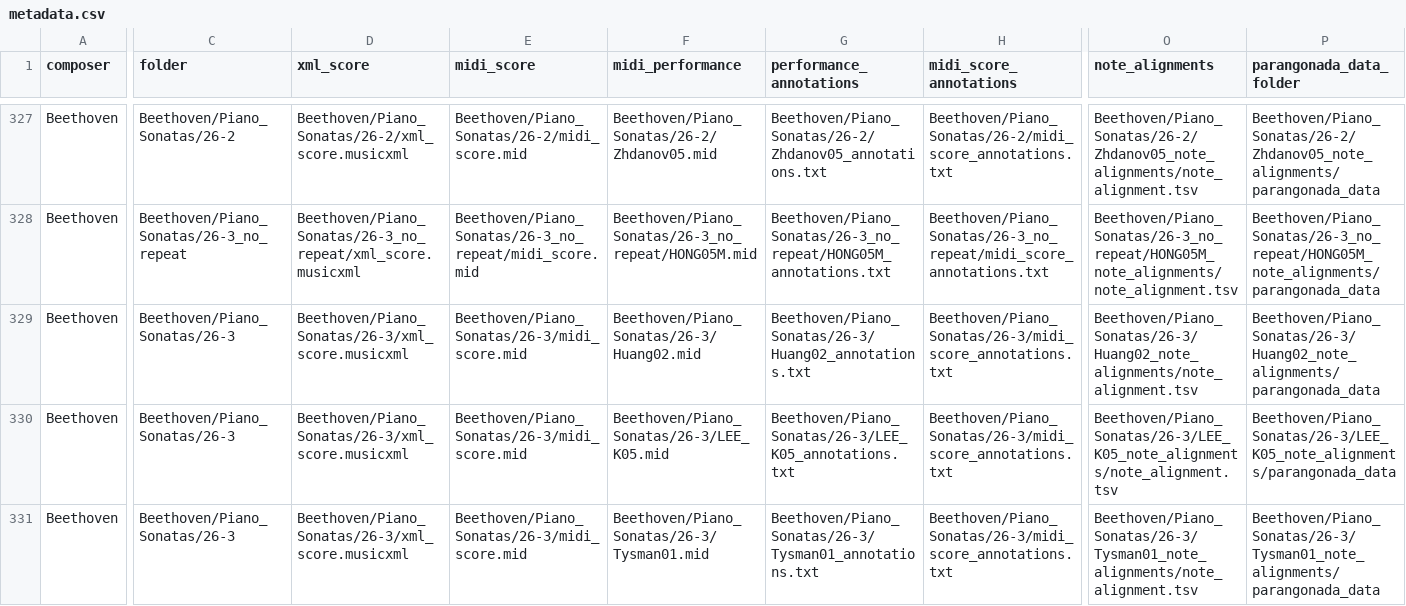
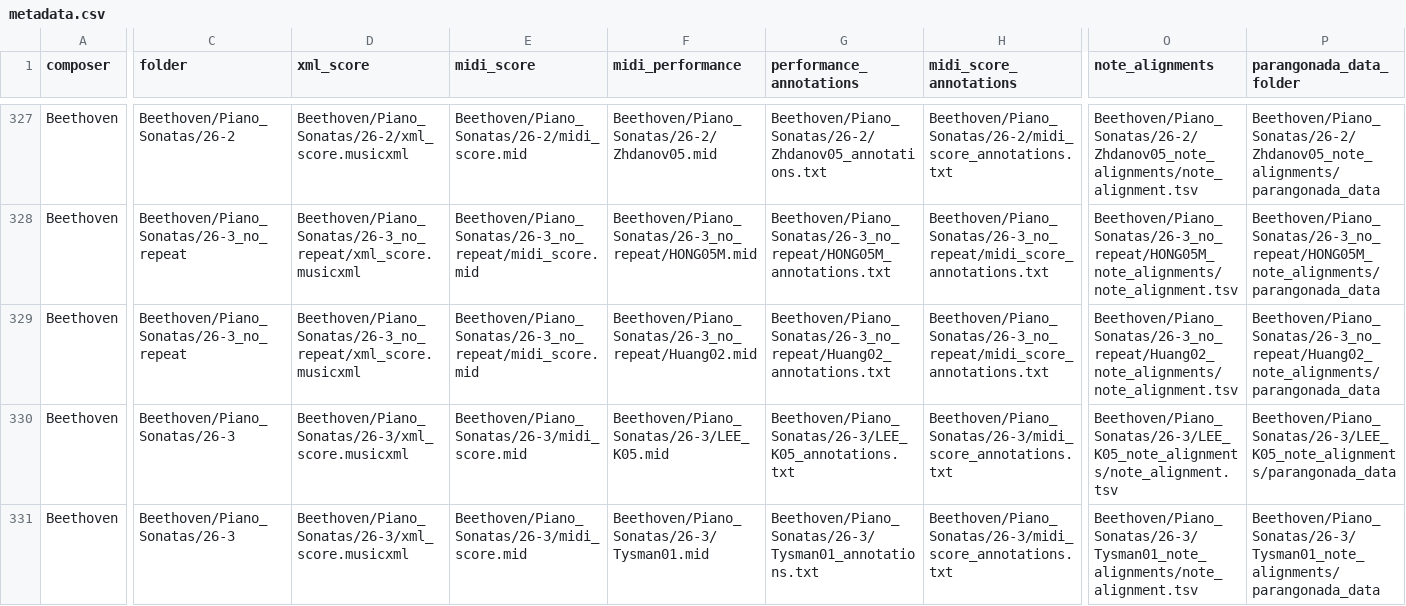
Before and after one commit to CPJKU/asap-dataset, a CSV file: metadata.csv, drawn as a sheet; only a part is shown, gaps mark what is left out; the diff covers the shown part only; the diff names each change by its address in the sheet, - before the commit and + after, or states it on an @@ line.

Commit message:
Beethoven Piano Sonata 26-3 Huang02

```diff
--- a/metadata.csv
+++ b/metadata.csv
-C329 (folder): Beethoven/Piano_Sonatas/26-3
+C329 (folder): Beethoven/Piano_Sonatas/26-3_no_repeat
-D329 (xml_score): Beethoven/Piano_Sonatas/26-3/xml_score.musicxml
+D329 (xml_score): Beethoven/Piano_Sonatas/26-3_no_repeat/xml_score.musicxml
-E329 (midi_score): Beethoven/Piano_Sonatas/26-3/midi_score.mid
+E329 (midi_score): Beethoven/Piano_Sonatas/26-3_no_repeat/midi_score.mid
-F329 (midi_performance): Beethoven/Piano_Sonatas/26-3/Huang02.mid
+F329 (midi_performance): Beethoven/Piano_Sonatas/26-3_no_repeat/Huang02.mid
-G329 (performance_annotations): Beethoven/Piano_Sonatas/26-3/Huang02_annotations.txt
+G329 (performance_annotations): Beethoven/Piano_Sonatas/26-3_no_repeat/Huang02_annotations.txt
-H329 (midi_score_annotations): Beethoven/Piano_Sonatas/26-3/midi_score_annotations.txt
+H329 (midi_score_annotations): Beethoven/Piano_Sonatas/26-3_no_repeat/midi_score_annotations.txt
-O329 (note_alignments): Beethoven/Piano_Sonatas/26-3/Huang02_note_alignments/note_alignment.tsv
+O329 (note_alignments): Beethoven/Piano_Sonatas/26-3_no_repeat/Huang02_note_alignments/note_alignment.tsv
-P329 (parangonada_data_folder): Beethoven/Piano_Sonatas/26-3/Huang02_note_alignments/parangonada_data
+P329 (parangonada_data_folder): Beethoven/Piano_Sonatas/26-3_no_repeat/Huang02_note_alignments/parangonada_data
```
Also changed, not shown: 1 edited cell elsewhere in this file, 19 other files.
